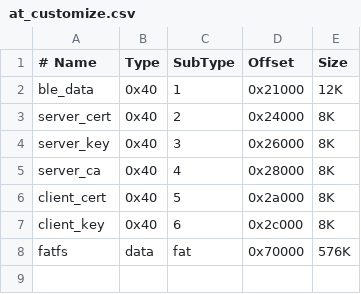
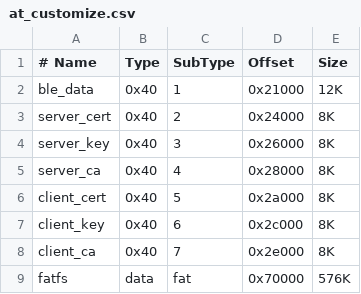
Before and after one commit to espressif/esp-at, a CSV file: at_customize.csv, drawn as a sheet; the diff names each change by its address in the sheet, - before the commit and + after, or states it on an @@ line.

Commit message:
feat(tw15830): Add PKI item support
AT+CIPSSLCCONF=<LINK_ID>,<TYPE>,<PKI_ID>
LINK_ID: multilink id. NULL is all link or single link
TYPE:authentication method. 0,1,2,3
PKI_ID:which PKI

```diff
--- a/at_customize.csv
+++ b/at_customize.csv
+row 8: client_ca | 0x40 | 7 | 0x2e000 | 8K
```
